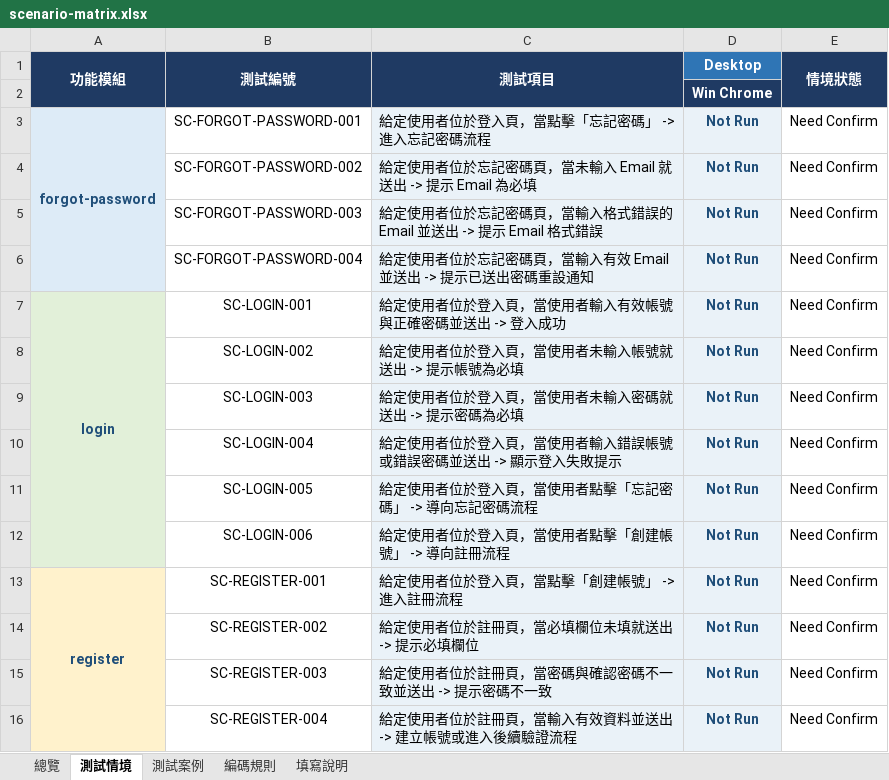
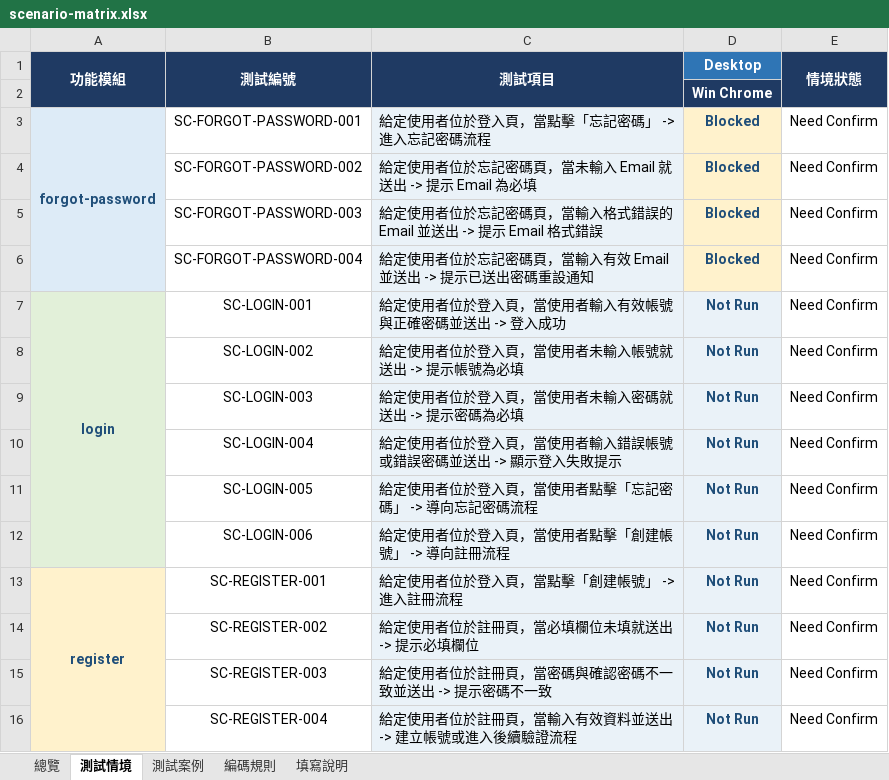
Before and after one commit to TITAN0701/QAAISup, an Excel workbook: artifacts/generated/qa/scenario-matrix.xlsx, sheet 測試情境, drawn as a sheet; values as stored, in another font and other column widths than the file's, no borders; the diff names each change by its address in the sheet, - before the commit and + after, or states it on an @@ line.

```diff
--- a/artifacts/generated/qa/scenario-matrix.xlsx (sheet 測試情境)
+++ b/artifacts/generated/qa/scenario-matrix.xlsx (sheet 測試情境)
-D3:D6 (Desktop): Not Run
+D3:D6 (Desktop): Blocked
-D3:D6 fill: #EAF2F8
+D3:D6 fill: #FFF2CC
```
Also changed, not shown: sheet 測試案例, sheet 填寫說明, sheet 總覽, 9 other files.
